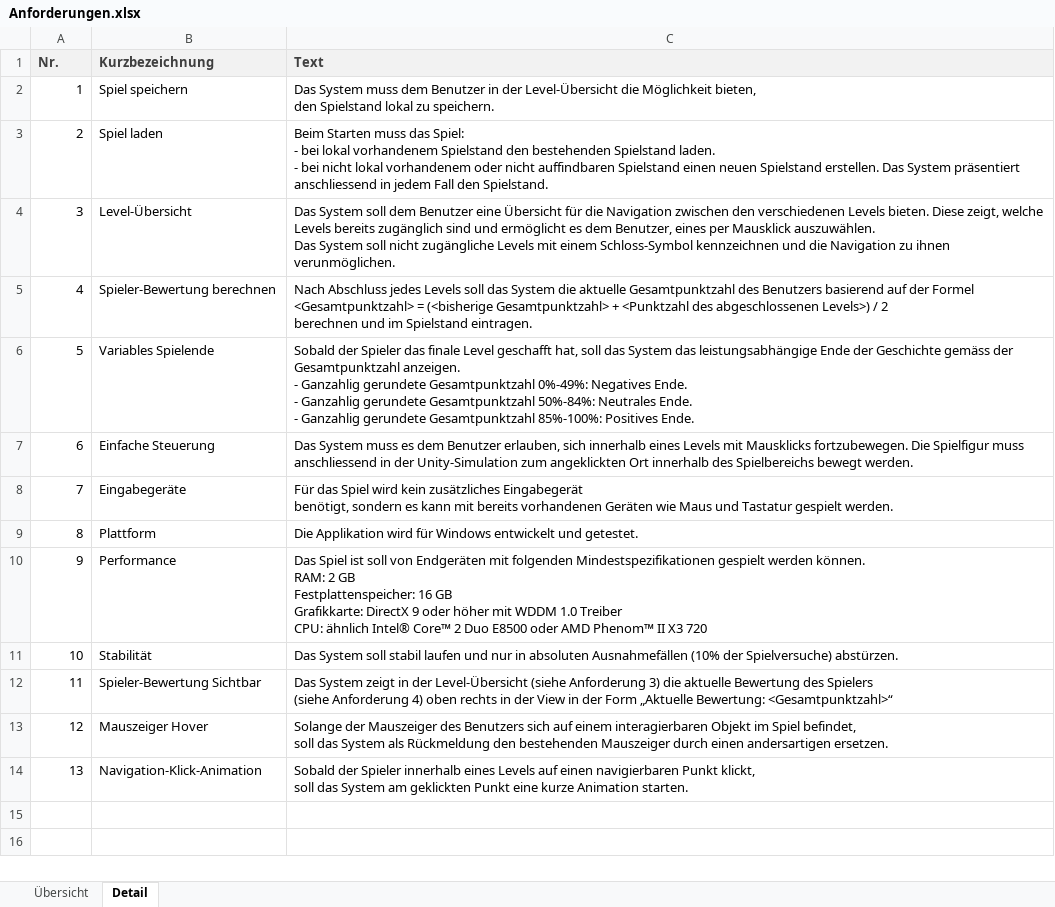
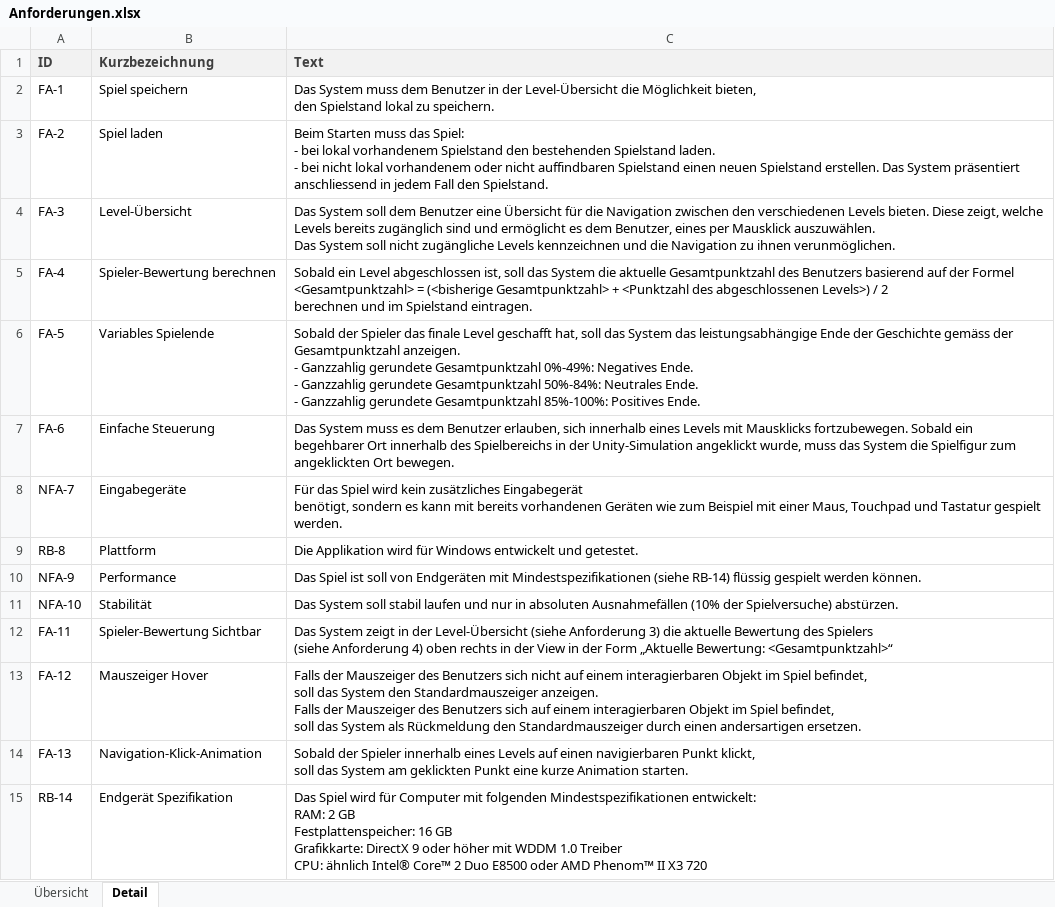
Before and after one commit to schas2/Project1, an Excel workbook: Projektdokumentation/Leistungsnachweis_Gasenzer/Anforderungen.xlsx, sheet Detail, drawn as a sheet; values as stored, in another font and other column widths than the file's, no borders; ↵ is a line break in a cell; the diff names each change by its address in the sheet, - before the commit and + after, or states it on an @@ line.

```diff
--- a/Projektdokumentation/Leistungsnachweis_Gasenzer/Anforderungen.xlsx (sheet Detail)
+++ b/Projektdokumentation/Leistungsnachweis_Gasenzer/Anforderungen.xlsx (sheet Detail)
-A1: Nr.
+A1: ID
-A2 (ID): 1
+A2 (ID): FA-1
-A3 (ID): 2
+A3 (ID): FA-2
-A4 (ID): 3
+A4 (ID): FA-3
-C4 (Text): …zugängliche Levels mit einem Schloss-Symbol kennzeichnen und…
+C4 (Text): …zugängliche Levels kennzeichnen und…
-A5 (ID): 4
+A5 (ID): FA-4
-C5 (Text): Nach Abschluss jedes Levels soll das…
+C5 (Text): Sobald ein Level abgeschlossen ist, soll das…
-A6 (ID): 5
+A6 (ID): FA-5
-C6 (Text): …anzeigen. ↵ - Ganzahlig gerundete Gesamtpunktzahl 0%-49%: Negatives Ende. ↵ - Ganzahlig gerundete Gesamtpunktzahl 50%-84%: Neutrales Ende. ↵ - Ganzahlig gerundete Gesamtpunktzahl…
+C6 (Text): …anzeigen. ↵ - Ganzzahlig gerundete Gesamtpunktzahl 0%-49%: Negatives Ende. ↵ - Ganzzahlig gerundete Gesamtpunktzahl 50%-84%: Neutrales Ende. ↵ - Ganzzahlig gerundete Gesamtpunktzahl…
-A7 (ID): 6
+A7 (ID): FA-6
-C7 (Text): …Mausklicks fortzubewegen. Die Spielfigur muss anschliessend in der Unity-Simulation zum angeklickten Ort innerhalb des Spielbereichs bewegt werden.
+C7 (Text): …Mausklicks fortzubewegen. Sobald ein begehbarer Ort innerhalb des Spielbereichs in der Unity-Simulation angeklickt wurde, muss das System die Spielfigur zum angeklickten Ort bewegen.
-A8 (ID): 7
+A8 (ID): NFA-7
-C8 (Text): …Geräten wie Maus und Tastatur…
+C8 (Text): …Geräten wie zum Beispiel mit einer Maus, Touchpad und Tastatur…
-A9 (ID): 8
+A9 (ID): RB-8
-A10 (ID): 9
+A10 (ID): NFA-9
-C10 (Text): …Endgeräten mit folgenden Mindestspezifikationen gespielt werden können. ↵ RAM: 2 GB ↵ Festplattenspeicher: 16 GB ↵ Grafikkarte: DirectX 9 oder höher mit WDDM 1.0 Treiber ↵ CPU: ähnlich Intel® Core™ 2 Duo E8500 oder AMD Phenom™ II X3 720
+C10 (Text): …Endgeräten mit Mindestspezifikationen (siehe RB-14) flüssig gespielt werden können.
-A11 (ID): 10
+A11 (ID): NFA-10
-A12 (ID): 11
+A12 (ID): FA-11
-A13 (ID): 12
+A13 (ID): FA-12
-C13 (Text): Solange der Mauszeiger des Benutzers sich auf einem interagierbaren Objekt im Spiel befindet, ↵ soll das System als Rückmeldung den bestehenden Mauszeiger durch einen…
+C13 (Text): Falls der Mauszeiger des Benutzers sich nicht auf einem interagierbaren Objekt im Spiel befindet, ↵ soll das System den Standardmauszeiger anzeigen. ↵ Falls der Mauszeiger des Benutzers sich auf einem interagierbaren Objekt im Spiel befindet, ↵ soll das System als Rückmeldung den Standardmauszeiger durch einen…
-A14 (ID): 13
+A14 (ID): FA-13
+row 15: RB-14 | Endgerät Spezifikation | Das Spiel wird für Computer mit folgenden Mindestspezifikationen entwickelt: ↵ RAM: 2 GB ↵ Festplattenspeicher: 16 GB ↵ Grafikkarte: DirectX 9 oder höher mit WDDM 1.0 Treiber ↵ CPU: ähnlich Intel® Core™ 2 Duo E8500 oder AMD Phenom™ II X3 720
```
Also changed, not shown: sheet Übersicht, 2 other files.
